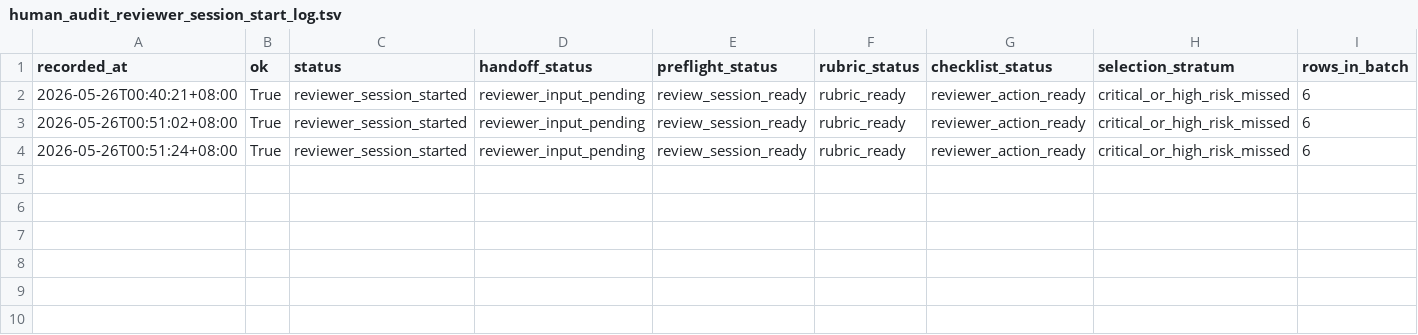
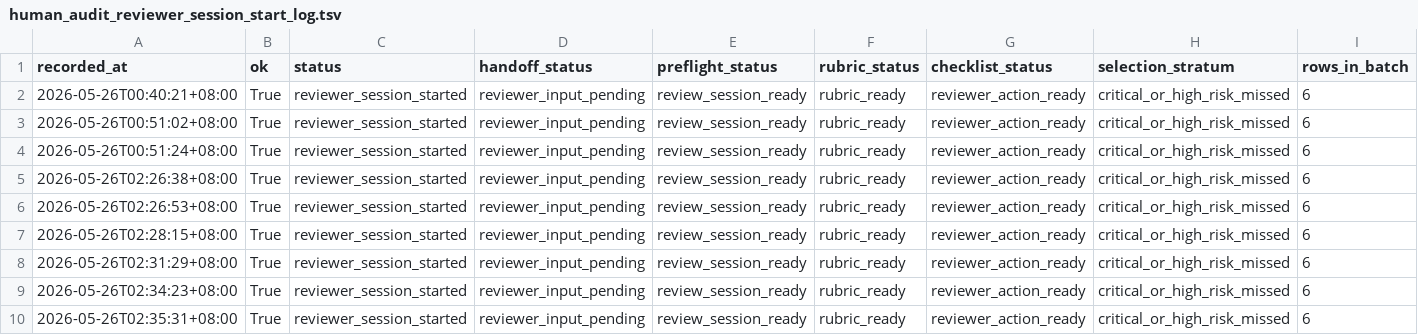
Before and after one commit to JasonLn0711/cib-semantic-risk-asr, a TSV file: 70_experiments/runs/janus_300_high_stakes_human_audit_selection_2026_05_25/human_audit_reviewer_session_start_log.tsv, drawn as a sheet; only a part is shown; rows hold the shown columns only; the diff names each change by its address in the sheet, - before the commit and + after, or states it on an @@ line.

Commit message:
docs: record human-audit timing gate

```diff
--- a/70_experiments/runs/janus_300_high_stakes_human_audit_selection_2026_05_25/human_audit_reviewer_session_start_log.tsv
+++ b/70_experiments/runs/janus_300_high_stakes_human_audit_selection_2026_05_25/human_audit_reviewer_session_start_log.tsv
+row 5: 2026-05-26T02:26:38+08:00 | True | reviewer_session_started | reviewer_input_pending | review_session_ready | rubric_ready | reviewer_action_ready | critical_or_high_risk_missed | 6
+row 6: 2026-05-26T02:26:53+08:00 | True | reviewer_session_started | reviewer_input_pending | review_session_ready | rubric_ready | reviewer_action_ready | critical_or_high_risk_missed | 6
+row 7: 2026-05-26T02:28:15+08:00 | True | reviewer_session_started | reviewer_input_pending | review_session_ready | rubric_ready | reviewer_action_ready | critical_or_high_risk_missed | 6
+row 8: 2026-05-26T02:31:29+08:00 | True | reviewer_session_started | reviewer_input_pending | review_session_ready | rubric_ready | reviewer_action_ready | critical_or_high_risk_missed | 6
+row 9: 2026-05-26T02:34:23+08:00 | True | reviewer_session_started | reviewer_input_pending | review_session_ready | rubric_ready | reviewer_action_ready | critical_or_high_risk_missed | 6
+row 10: 2026-05-26T02:35:31+08:00 | True | reviewer_session_started | reviewer_input_pending | review_session_ready | rubric_ready | reviewer_action_ready | critical_or_high_risk_missed | 6
```
Also changed, not shown: 70_experiments/registry.tsv, 70_experiments/runs/janus_300_high_stakes_human_audit_selection_2026_05_25/human_audit_batch_response_apply_log.tsv, 20 other files.
